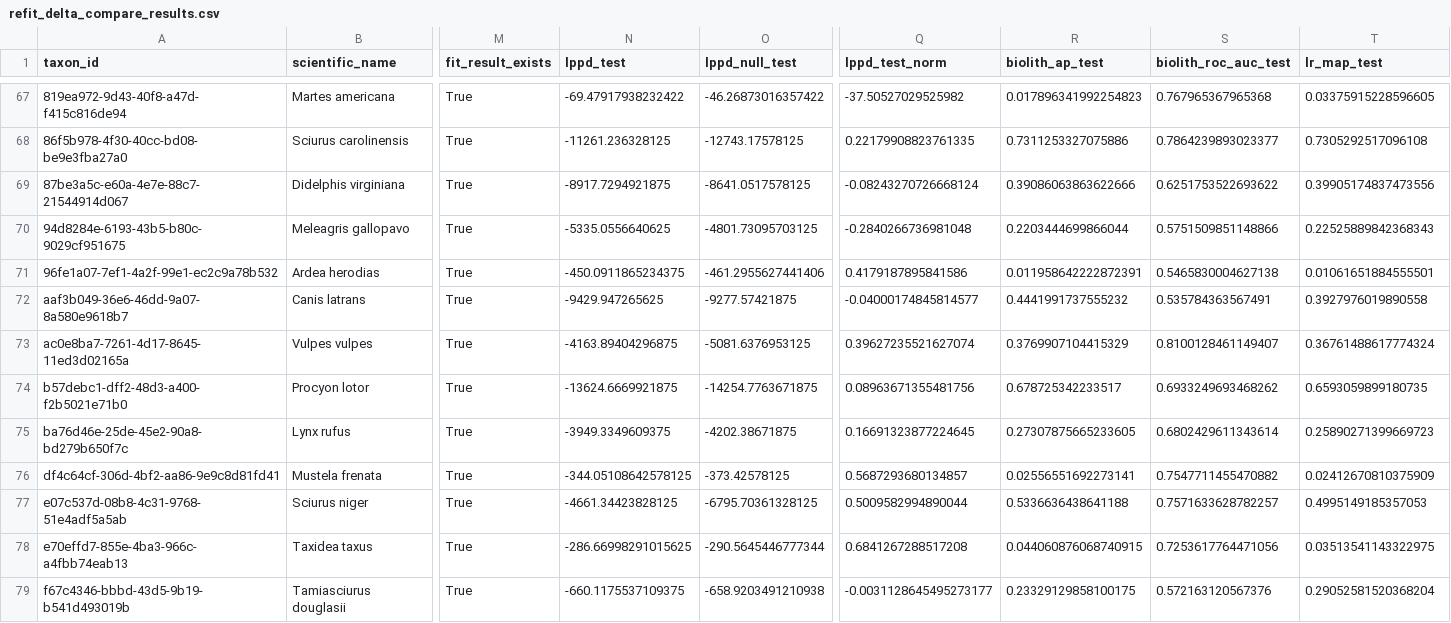
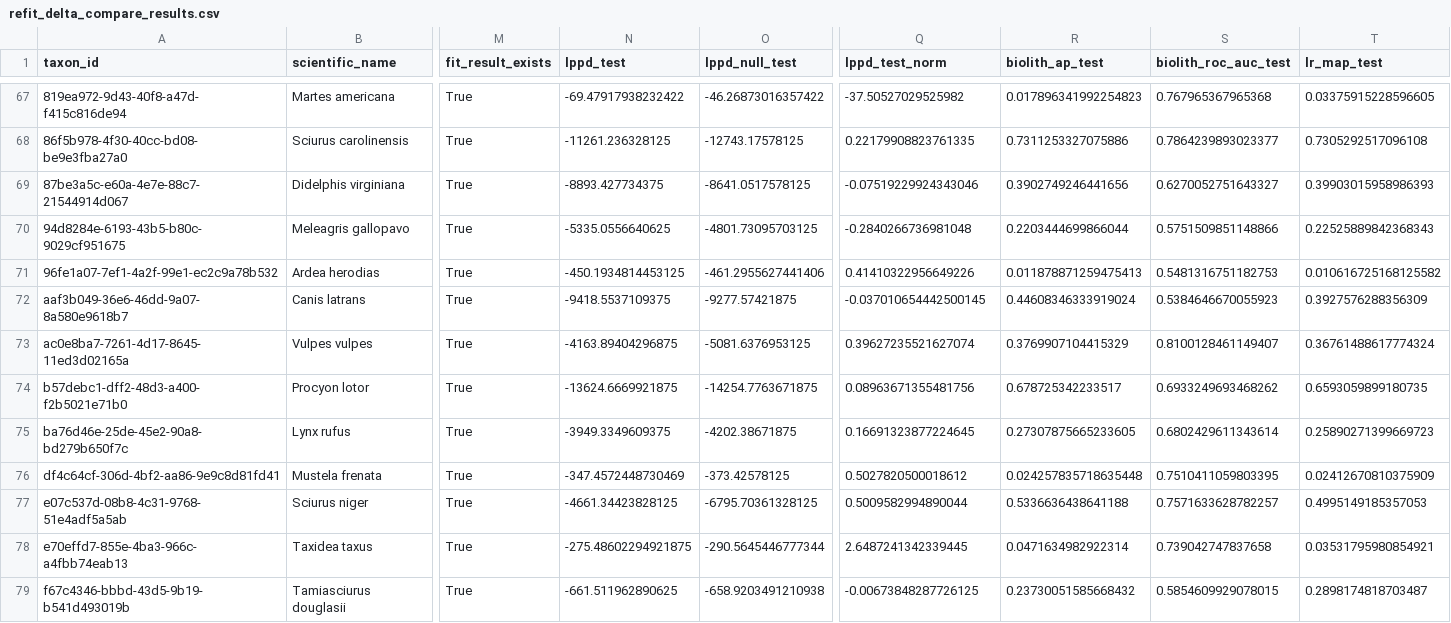
Before and after one commit to elenagsierra/text-sat-hab-mmocc, a CSV file: sat_mmocc/analysis/outputs/refit_delta_compare_results.csv, drawn as a sheet; only a part is shown, gaps mark what is left out; the diff covers the shown part only; the diff names each change by its address in the sheet, - before the commit and + after, or states it on an @@ line.

```diff
--- a/sat_mmocc/analysis/outputs/refit_delta_compare_results.csv
+++ b/sat_mmocc/analysis/outputs/refit_delta_compare_results.csv
-N69 (lppd_test): -8917.7294921875
+N69 (lppd_test): -8893.427734375
-Q69 (lppd_test_norm): -0.08243270726668124
+Q69 (lppd_test_norm): -0.07519229924343046
-R69 (biolith_ap_test): 0.39086063863622666
+R69 (biolith_ap_test): 0.3902749246441656
-S69 (biolith_roc_auc_test): 0.6251753522693622
+S69 (biolith_roc_auc_test): 0.6270052751643327
-T69 (lr_map_test): 0.39905174837473556
+T69 (lr_map_test): 0.39903015958986393
-N71 (lppd_test): -450.0911865234375
+N71 (lppd_test): -450.1934814453125
-Q71 (lppd_test_norm): 0.4179187895841586
+Q71 (lppd_test_norm): 0.41410322956649226
-R71 (biolith_ap_test): 0.011958642222872391
+R71 (biolith_ap_test): 0.011878871259475413
-S71 (biolith_roc_auc_test): 0.5465830004627138
+S71 (biolith_roc_auc_test): 0.5481316751182753
-T71 (lr_map_test): 0.01061651884555501
+T71 (lr_map_test): 0.010616725168125582
-N72 (lppd_test): -9429.947265625
+N72 (lppd_test): -9418.5537109375
-Q72 (lppd_test_norm): -0.04000174845814577
+Q72 (lppd_test_norm): -0.037010654442500145
-R72 (biolith_ap_test): 0.4441991737555232
+R72 (biolith_ap_test): 0.44608346333919024
-S72 (biolith_roc_auc_test): 0.535784363567491
+S72 (biolith_roc_auc_test): 0.5384646670055923
-T72 (lr_map_test): 0.3927976019890558
+T72 (lr_map_test): 0.3927576288356309
-N76 (lppd_test): -344.05108642578125
+N76 (lppd_test): -347.4572448730469
-Q76 (lppd_test_norm): 0.5687293680134857
+Q76 (lppd_test_norm): 0.5027820500018612
-R76 (biolith_ap_test): 0.02556551692273141
+R76 (biolith_ap_test): 0.024257835718635448
-S76 (biolith_roc_auc_test): 0.7547711455470882
+S76 (biolith_roc_auc_test): 0.7510411059803395
-N78 (lppd_test): -286.66998291015625
+N78 (lppd_test): -275.48602294921875
-Q78 (lppd_test_norm): 0.6841267288517208
+Q78 (lppd_test_norm): 2.6487241342339445
-R78 (biolith_ap_test): 0.044060876068740915
+R78 (biolith_ap_test): 0.0471634982922314
-S78 (biolith_roc_auc_test): 0.7253617764471056
+S78 (biolith_roc_auc_test): 0.739042747837658
-T78 (lr_map_test): 0.03513541143322975
+T78 (lr_map_test): 0.03531795980854921
-N79 (lppd_test): -660.1175537109375
+N79 (lppd_test): -661.511962890625
-Q79 (lppd_test_norm): -0.0031128645495273177
+Q79 (lppd_test_norm): -0.00673848287726125
-R79 (biolith_ap_test): 0.23329129858100175
+R79 (biolith_ap_test): 0.23730051585668432
-S79 (biolith_roc_auc_test): 0.572163120567376
+S79 (biolith_roc_auc_test): 0.5854609929078015
-T79 (lr_map_test): 0.29052581520368204
+T79 (lr_map_test): 0.2898174818703487
```
Also changed, not shown: 5 edited cells elsewhere in this file, sat_mmocc/analysis/outputs/my_graft_compare_long.csv, sat_mmocc/analysis/outputs/my_graft_compare_summary.csv, 29 other files.
